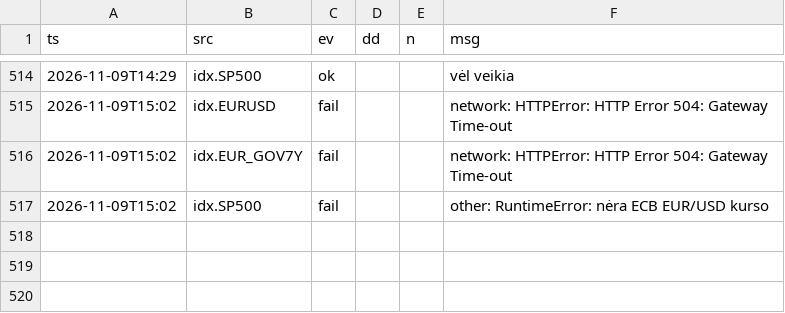
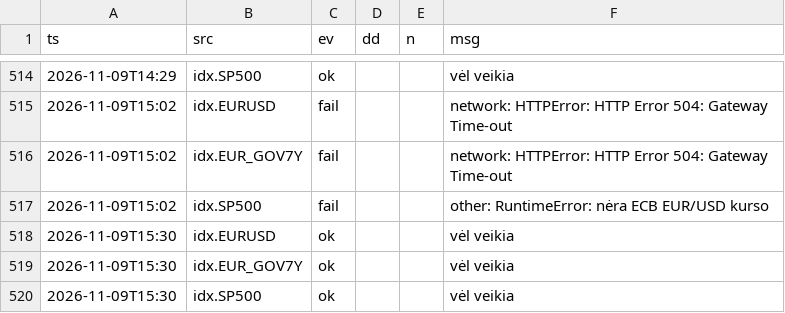
Before and after one commit to VytisCode/pension-fund-tracker, a CSV file: data/ops_log.csv, drawn as a sheet; only a part is shown, gaps mark what is left out; the diff names each change by its address in the sheet, - before the commit and + after, or states it on an @@ line.

```diff
--- a/data/ops_log.csv
+++ b/data/ops_log.csv
+row 518: 2026-11-09T15:30 | idx.EURUSD | ok |  |  | vėl veikia
+row 519: 2026-11-09T15:30 | idx.EUR_GOV7Y | ok |  |  | vėl veikia
+row 520: 2026-11-09T15:30 | idx.SP500 | ok |  |  | vėl veikia
```
Also changed, not shown: data/indexes.csv, 36 other files.
